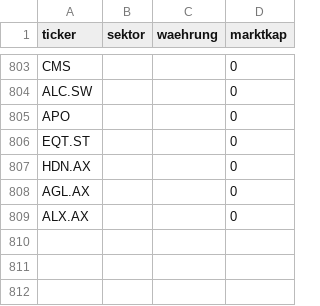
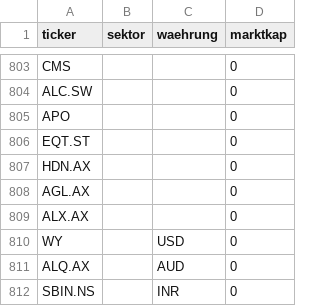
Before and after one commit to JNstocks/screener, a CSV file: daten/stammdaten.csv, drawn as a sheet; only a part is shown, gaps mark what is left out; the diff names each change by its address in the sheet, - before the commit and + after, or states it on an @@ line.

```diff
--- a/daten/stammdaten.csv
+++ b/daten/stammdaten.csv
+row 810: WY |  | USD | 0
+row 811: ALQ.AX |  | AUD | 0
+row 812: SBIN.NS |  | INR | 0
```
Also changed, not shown: daten/grosse5.csv, 3 other files.
